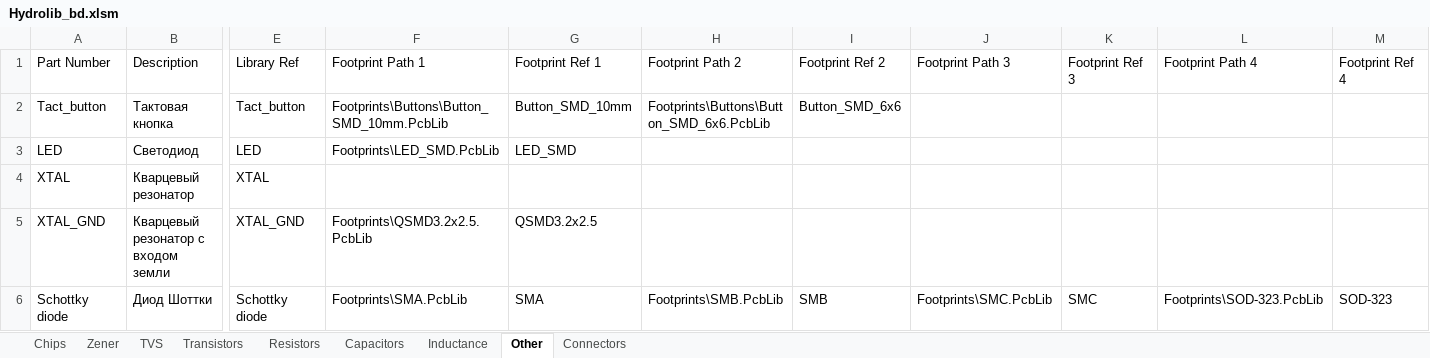
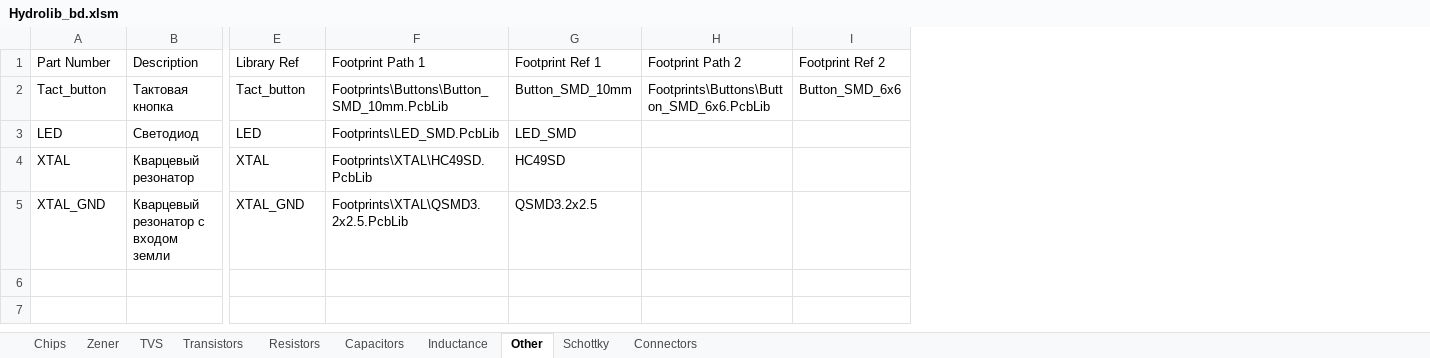
Before and after one commit to hydronautics-team/Hydrolib, an Excel workbook: Database/Hydrolib_bd.xlsm, sheet Other, drawn as a sheet; only a part is shown, gaps mark what is left out; values as stored, in another font and other column widths than the file's, no borders; rows hold the shown columns only; the diff names each change by its address in the sheet, - before the commit and + after, or states it on an @@ line.

```diff
--- a/Database/Hydrolib_bd.xlsm (sheet Other)
+++ b/Database/Hydrolib_bd.xlsm (sheet Other)
+sheet tab: Schottky
-column J (Footprint Path 3), empty
-column K (Footprint Ref 3), empty
-column L (Footprint Path 4), empty
-column M (Footprint Ref 4), empty
-F4 (Footprint Path 1): (empty)
+F4 (Footprint Path 1): Footprints\XTAL\HC49SD.PcbLib
-G4 (Footprint Ref 1): (empty)
+G4 (Footprint Ref 1): HC49SD
-F5 (Footprint Path 1): Footprints\QSMD3.2x2.5.PcbLib
+F5 (Footprint Path 1): Footprints\XTAL\QSMD3.2x2.5.PcbLib
-row 6: Schottky diode | Диод Шоттки | Schottky diode | Footprints\SMA.PcbLib | SMA | Footprints\SMB.PcbLib | SMB | Footprints\SMC.PcbLib | SMC | Footprints\SOD-323.PcbLib | SOD-323
```
Also changed, not shown: sheet Chips, sheet Connectors, sheet Inductance, formulas that keep their value, 28 other files.
